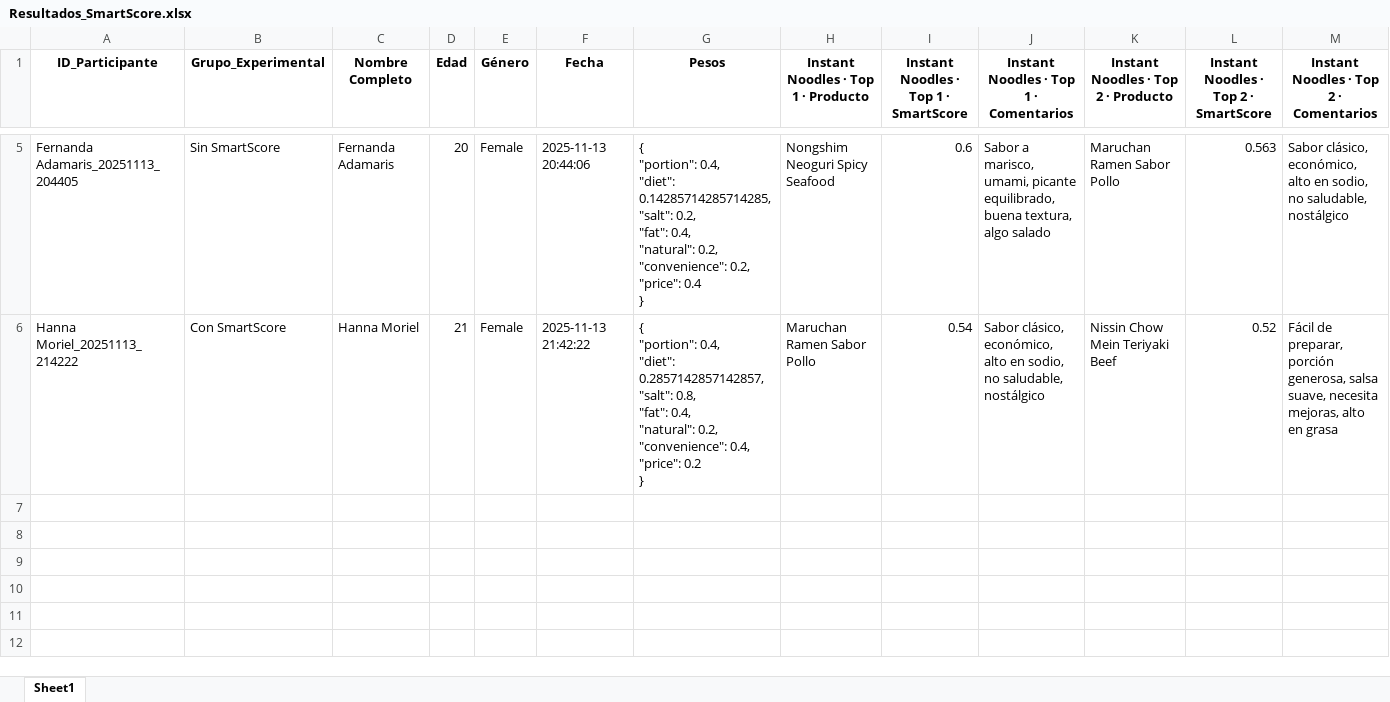
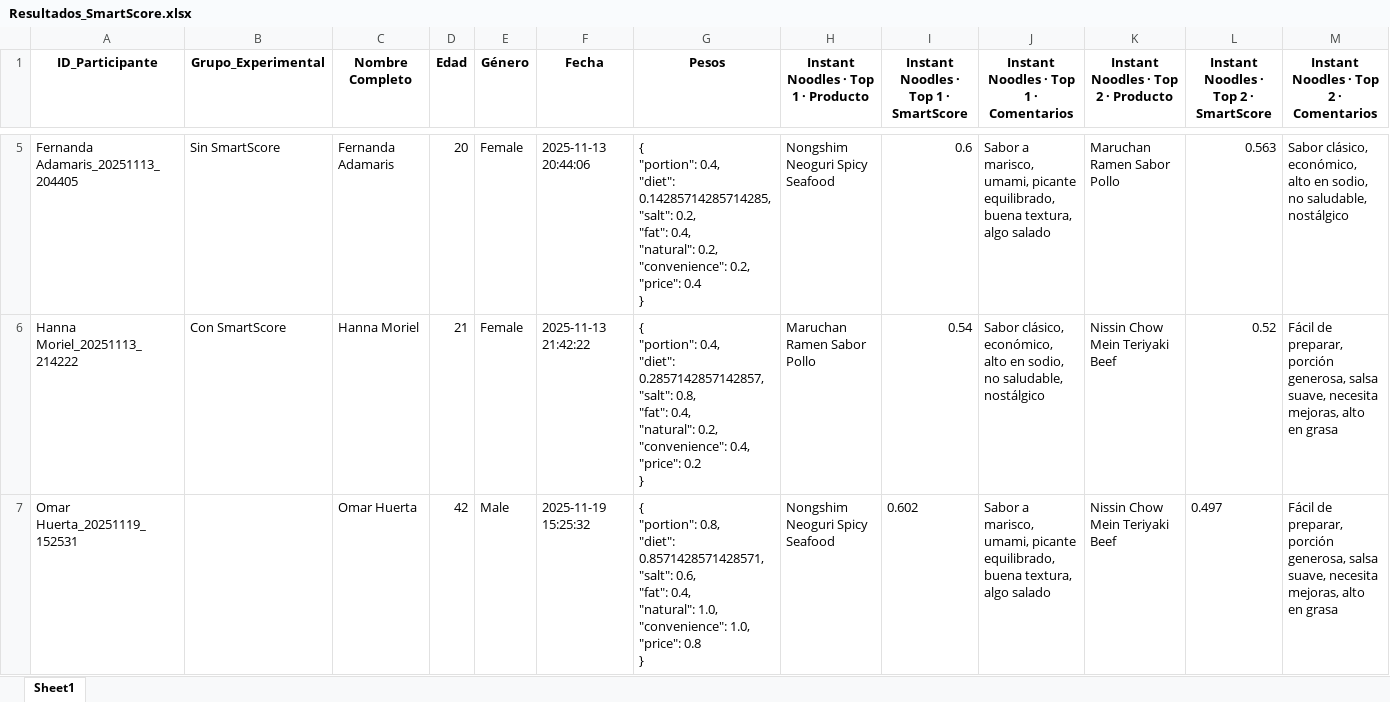
Before and after one commit to SChavavt/app_Estancia, an Excel workbook: Resultados_SmartScore.xlsx, sheet Sheet1, drawn as a sheet; only a part is shown, gaps mark what is left out; values as stored, in another font and other column widths than the file's, no borders; rows hold the shown columns only; ↵ is a line break in a cell; the diff names each change by its address in the sheet, - before the commit and + after, or states it on an @@ line.

Commit message:
Actualización SmartScore desde Streamlit (Omar Huerta)

```diff
--- a/Resultados_SmartScore.xlsx (sheet Sheet1)
+++ b/Resultados_SmartScore.xlsx (sheet Sheet1)
+row 7: Omar Huerta_20251119_152531 |  | Omar Huerta | 42 | Male | 2025-11-19 15:25:32 | { ↵ "portion": 0.8, ↵ "diet": 0.8571428571428571, ↵ "salt": 0.6, ↵ "fat": 0.4, ↵ "natural": 1.0, ↵ "convenience": 1.0, ↵ "price": 0.8 ↵ } | Nongshim Neoguri Spicy Seafood | 0.602 | Sabor a marisco, umami, picante equilibrado, buena textura, algo salado | Nissin Chow Mein Teriyaki Beef | 0.497 | Fácil de preparar, porción generosa, salsa suave, necesita mejoras, alto en grasa
```
